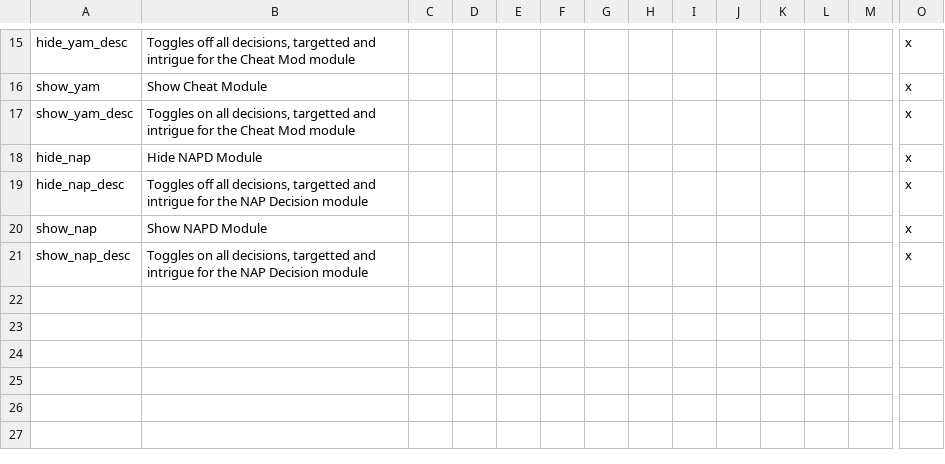
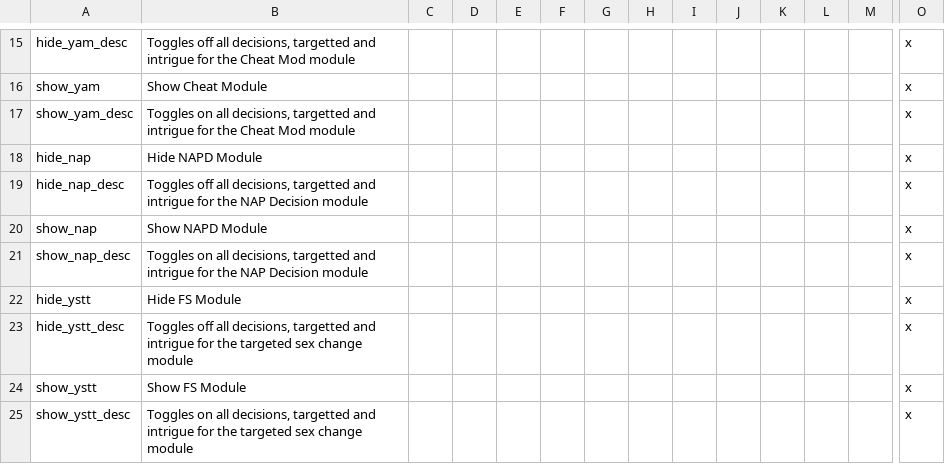
Before and after one commit to Jorrfjalla/CK2-Y-Merged-Mods, a CSV file: YMM/localisation/toggle_decisions.csv, drawn as a sheet; only a part is shown, gaps mark what is left out; rows hold the shown columns only; the diff names each change by its address in the sheet, - before the commit and + after, or states it on an @@ line.

Commit message:
Updated cross graphic to get rid of background whiteness, renamed a lot of files to be more exact with what is what, added capitalisation and missing description to ystt toggle decision, merged pruning commands into a single targeted one, also increased scope to non-dynastic bastard children of dynasty members, removed unneeded yam events, just bound the actions to the decision

```diff
--- a/YMM/localisation/toggle_decisions.csv
+++ b/YMM/localisation/toggle_decisions.csv
+row 22: hide_ystt | Hide FS Module |  |  |  |  |  |  |  |  |  |  |  | x
+row 23: hide_ystt_desc | Toggles off all decisions, targetted and intrigue for the targeted sex change module |  |  |  |  |  |  |  |  |  |  |  | x
+row 24: show_ystt | Show FS Module |  |  |  |  |  |  |  |  |  |  |  | x
+row 25: show_ystt_desc | Toggles on all decisions, targetted and intrigue for the targeted sex change module |  |  |  |  |  |  |  |  |  |  |  | x
```
Also changed, not shown: YMM/localisation/merged_mods_localisation.csv, YMM/localisation/yam.csv, 22 other files.
